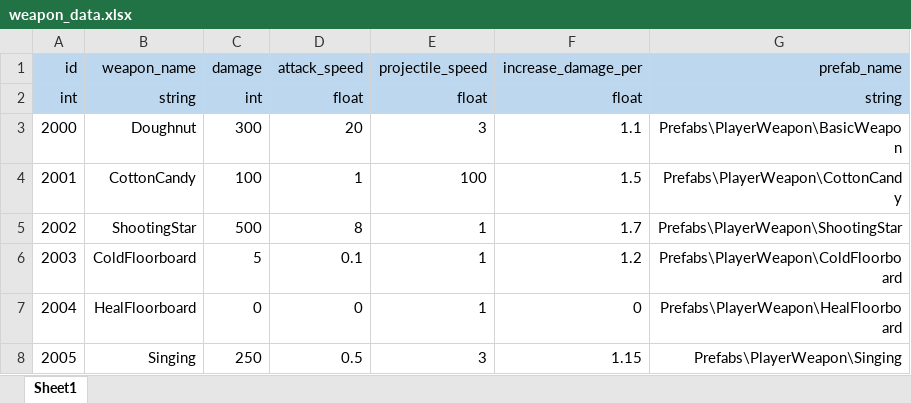
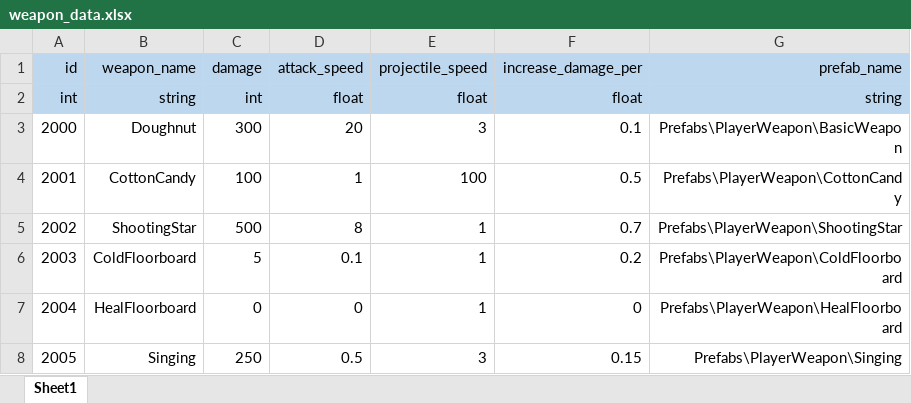
Before and after one commit to starlight97/AnimalRescue, an Excel workbook: Client/Dev/AnimalRescue/Assets/Tables/weapon_data.xlsx, sheet Sheet1, drawn as a sheet; values as stored, in another font and other column widths than the file's, no borders; the diff names each change by its address in the sheet, - before the commit and + after, or states it on an @@ line.

```diff
--- a/Client/Dev/AnimalRescue/Assets/Tables/weapon_data.xlsx (sheet Sheet1)
+++ b/Client/Dev/AnimalRescue/Assets/Tables/weapon_data.xlsx (sheet Sheet1)
-F3 (increase_damage_per): 1.1
+F3 (increase_damage_per): 0.1
-F4 (increase_damage_per): 1.5
+F4 (increase_damage_per): 0.5
-F5 (increase_damage_per): 1.7
+F5 (increase_damage_per): 0.7
-F6 (increase_damage_per): 1.2
+F6 (increase_damage_per): 0.2
-F8 (increase_damage_per): 1.15
+F8 (increase_damage_per): 0.15
```
Also changed, not shown: 9 other files.
